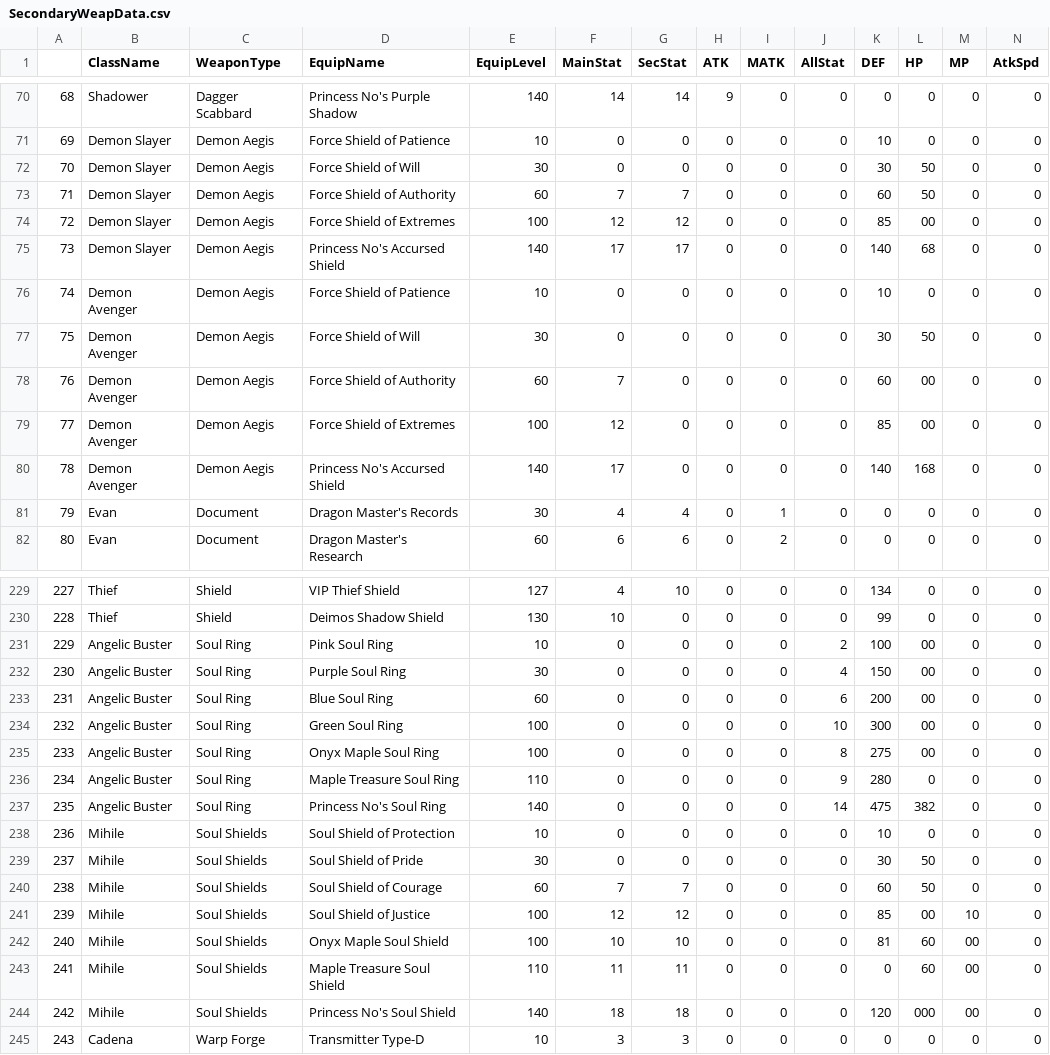
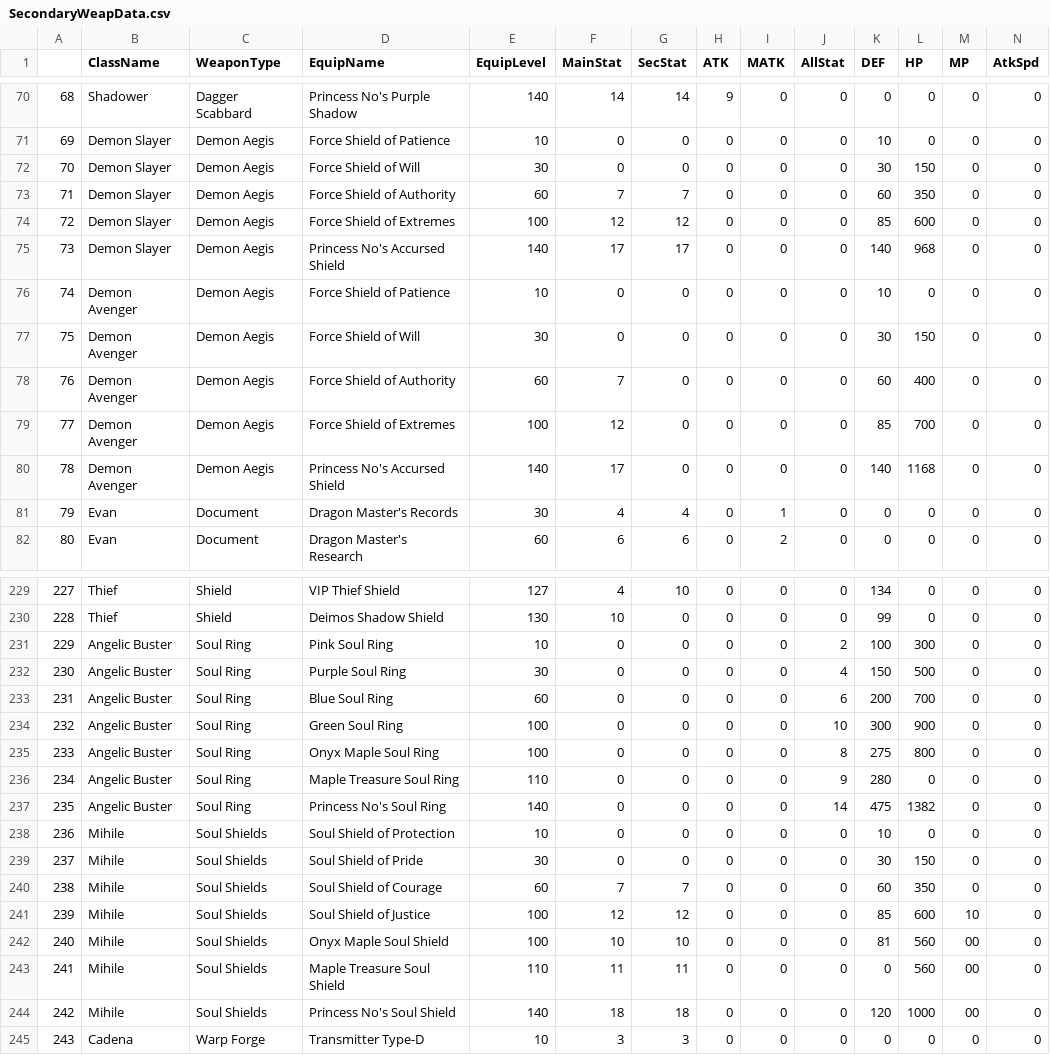
Before and after one commit to Yongyiphan/WebScrapMSEA, a CSV file: DefaultData/EquipmentData/SecondaryWeapData.csv, drawn as a sheet; only a part is shown, gaps mark what is left out; the diff covers the shown part only.

```diff
--- a/DefaultData/EquipmentData/SecondaryWeapData.csv
+++ b/DefaultData/EquipmentData/SecondaryWeapData.csv
@@ -71,11 +71,11 @@
 69,Demon Slayer,Demon Aegis,Force Shield of Patience,10,0,0,0,0,0,10,0,0,0
-70,Demon Slayer,Demon Aegis,Force Shield of Will,30,0,0,0,0,0,30,50,0,0
-71,Demon Slayer,Demon Aegis,Force Shield of Authority,60,7,7,0,0,0,60,50,0,0
-72,Demon Slayer,Demon Aegis,Force Shield of Extremes,100,12,12,0,0,0,85,00,0,0
-73,Demon Slayer,Demon Aegis,Princess No's Accursed Shield,140,17,17,0,0,0,140,68,0,0
+70,Demon Slayer,Demon Aegis,Force Shield of Will,30,0,0,0,0,0,30,150,0,0
+71,Demon Slayer,Demon Aegis,Force Shield of Authority,60,7,7,0,0,0,60,350,0,0
+72,Demon Slayer,Demon Aegis,Force Shield of Extremes,100,12,12,0,0,0,85,600,0,0
+73,Demon Slayer,Demon Aegis,Princess No's Accursed Shield,140,17,17,0,0,0,140,968,0,0
 74,Demon Avenger,Demon Aegis,Force Shield of Patience,10,0,0,0,0,0,10,0,0,0
-75,Demon Avenger,Demon Aegis,Force Shield of Will,30,0,0,0,0,0,30,50,0,0
-76,Demon Avenger,Demon Aegis,Force Shield of Authority,60,7,0,0,0,0,60,00,0,0
-77,Demon Avenger,Demon Aegis,Force Shield of Extremes,100,12,0,0,0,0,85,00,0,0
-78,Demon Avenger,Demon Aegis,Princess No's Accursed Shield,140,17,0,0,0,0,140,168,0,0
+75,Demon Avenger,Demon Aegis,Force Shield of Will,30,0,0,0,0,0,30,150,0,0
+76,Demon Avenger,Demon Aegis,Force Shield of Authority,60,7,0,0,0,0,60,400,0,0
+77,Demon Avenger,Demon Aegis,Force Shield of Extremes,100,12,0,0,0,0,85,700,0,0
+78,Demon Avenger,Demon Aegis,Princess No's Accursed Shield,140,17,0,0,0,0,140,1168,0,0
 79,Evan,Document,Dragon Master's Records,30,4,4,0,1,0,0,0,0,0
@@ -230,16 +230,16 @@
 228,Thief,Shield,Deimos Shadow Shield,130,10,0,0,0,0,99,0,0,0
-229,Angelic Buster,Soul Ring,Pink Soul Ring,10,0,0,0,0,2,100,00,0,0
-230,Angelic Buster,Soul Ring,Purple Soul Ring,30,0,0,0,0,4,150,00,0,0
-231,Angelic Buster,Soul Ring,Blue Soul Ring,60,0,0,0,0,6,200,00,0,0
-232,Angelic Buster,Soul Ring,Green Soul Ring,100,0,0,0,0,10,300,00,0,0
-233,Angelic Buster,Soul Ring,Onyx Maple Soul Ring,100,0,0,0,0,8,275,00,0,0
+229,Angelic Buster,Soul Ring,Pink Soul Ring,10,0,0,0,0,2,100,300,0,0
+230,Angelic Buster,Soul Ring,Purple Soul Ring,30,0,0,0,0,4,150,500,0,0
+231,Angelic Buster,Soul Ring,Blue Soul Ring,60,0,0,0,0,6,200,700,0,0
+232,Angelic Buster,Soul Ring,Green Soul Ring,100,0,0,0,0,10,300,900,0,0
+233,Angelic Buster,Soul Ring,Onyx Maple Soul Ring,100,0,0,0,0,8,275,800,0,0
 234,Angelic Buster,Soul Ring,Maple Treasure Soul Ring,110,0,0,0,0,9,280,0,0,0
-235,Angelic Buster,Soul Ring,Princess No's Soul Ring,140,0,0,0,0,14,475,382,0,0
+235,Angelic Buster,Soul Ring,Princess No's Soul Ring,140,0,0,0,0,14,475,1382,0,0
 236,Mihile,Soul Shields,Soul Shield of Protection,10,0,0,0,0,0,10,0,0,0
-237,Mihile,Soul Shields,Soul Shield of Pride,30,0,0,0,0,0,30,50,0,0
-238,Mihile,Soul Shields,Soul Shield of Courage,60,7,7,0,0,0,60,50,0,0
-239,Mihile,Soul Shields,Soul Shield of Justice,100,12,12,0,0,0,85,00,10,0
-240,Mihile,Soul Shields,Onyx Maple Soul Shield,100,10,10,0,0,0,81,60,00,0
-241,Mihile,Soul Shields,Maple Treasure Soul Shield,110,11,11,0,0,0,0,60,00,0
-242,Mihile,Soul Shields,Princess No's Soul Shield,140,18,18,0,0,0,120,000,00,0
+237,Mihile,Soul Shields,Soul Shield of Pride,30,0,0,0,0,0,30,150,0,0
+238,Mihile,Soul Shields,Soul Shield of Courage,60,7,7,0,0,0,60,350,0,0
+239,Mihile,Soul Shields,Soul Shield of Justice,100,12,12,0,0,0,85,600,10,0
+240,Mihile,Soul Shields,Onyx Maple Soul Shield,100,10,10,0,0,0,81,560,00,0
+241,Mihile,Soul Shields,Maple Treasure Soul Shield,110,11,11,0,0,0,0,560,00,0
+242,Mihile,Soul Shields,Princess No's Soul Shield,140,18,18,0,0,0,120,1000,00,0
 243,Cadena,Warp Forge,Transmitter Type-D,10,3,3,0,0,0,0,0,0,0
```
Also changed, not shown: 6 edited cells elsewhere in this file, DefaultData/CalculationsData/PotentialData.csv, DefaultData/CalculationsData/WeapMod.csv, 9 other files.
